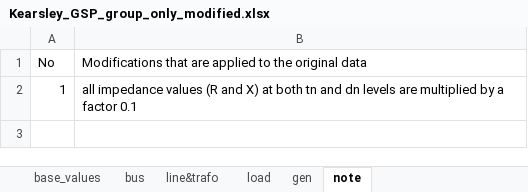
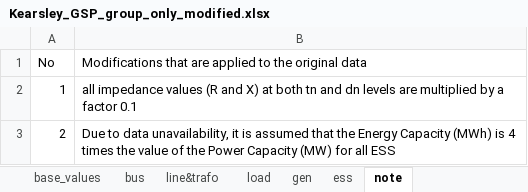
Before and after one commit to MaoyuanYin-UoM/power-system-investment-planning-model, an Excel workbook: Input_Data/Manchester_Distribution_Network/Kearsley_GSP_group_only_modified.xlsx, sheet note, drawn as a sheet; values as stored, in another font and other column widths than the file's, no borders; the diff names each change by its address in the sheet, - before the commit and + after, or states it on an @@ line.

Commit message:
1) Added ESS data to 'Manchester_distribution_network_Kearsley' (and '29_bus_GB_transmission_network_with_Kearsley_GSP_group') network preset in network_factory.py
2) Update the demand profiles from scaling a single normalised profile to directly reading bus-specific demand profiles at DN level.

```diff
--- a/Input_Data/Manchester_Distribution_Network/Kearsley_GSP_group_only_modified.xlsx (sheet note)
+++ b/Input_Data/Manchester_Distribution_Network/Kearsley_GSP_group_only_modified.xlsx (sheet note)
+sheet tab: ess
+row 3: 2 | Due to data unavailability, it is assumed that the Energy Capacity (MWh) is 4 times the value of the Power Capacity (MW) for all ESS
```
Also changed, not shown: 3 other files.
